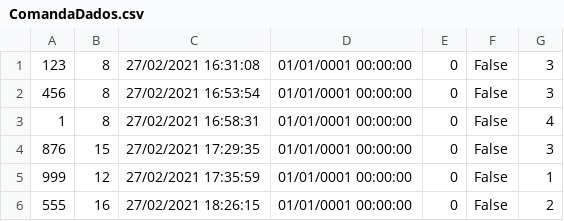
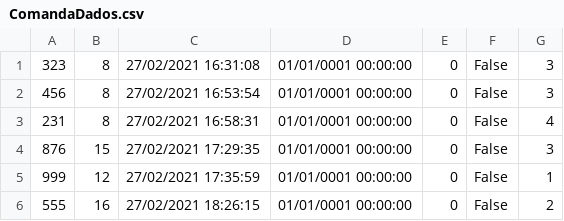
Before and after one commit to felipewesley/RestaurantApp, a CSV file: RestauranteApp/Dados/ComandaDados.csv, drawn as a sheet; only a part is shown; the diff covers the shown part only.

```diff
--- a/RestauranteApp/Dados/ComandaDados.csv
+++ b/RestauranteApp/Dados/ComandaDados.csv
@@ -1,4 +1,4 @@
-123,8,27/02/2021 16:31:08,01/01/0001 00:00:00,0,False,3
+323,8,27/02/2021 16:31:08,01/01/0001 00:00:00,0,False,3
 456,8,27/02/2021 16:53:54,01/01/0001 00:00:00,0,False,3
-1,8,27/02/2021 16:58:31,01/01/0001 00:00:00,0,False,4
+231,8,27/02/2021 16:58:31,01/01/0001 00:00:00,0,False,4
 876,15,27/02/2021 17:29:35,01/01/0001 00:00:00,0,False,3
```
Also changed, not shown: 22 added rows and 1 removed row elsewhere in this file, 18 other files.
